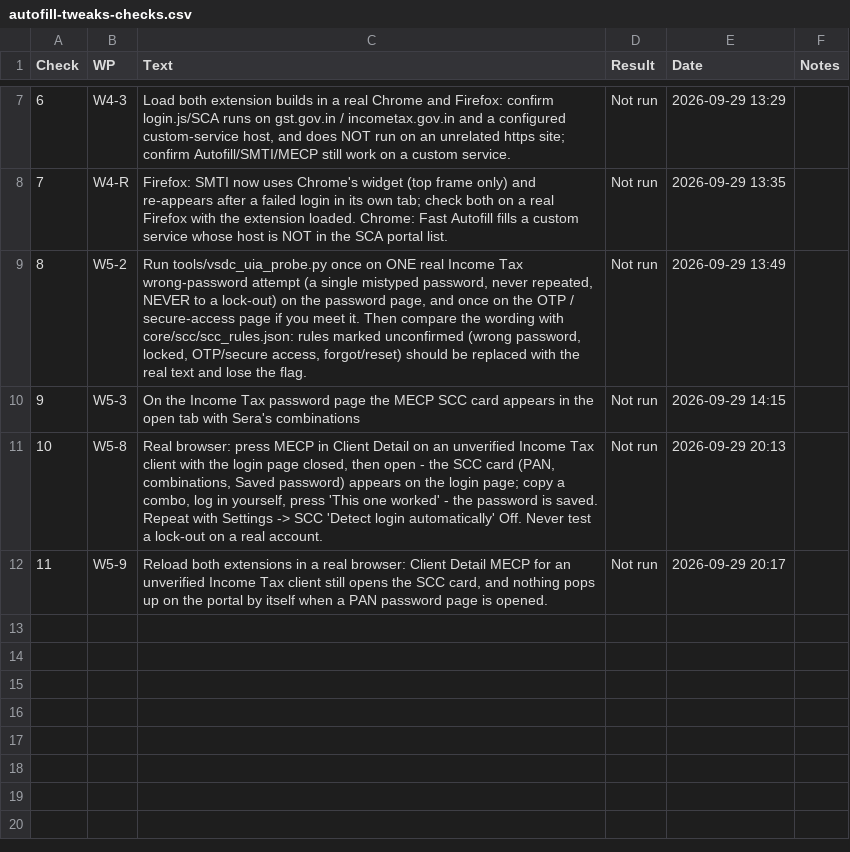
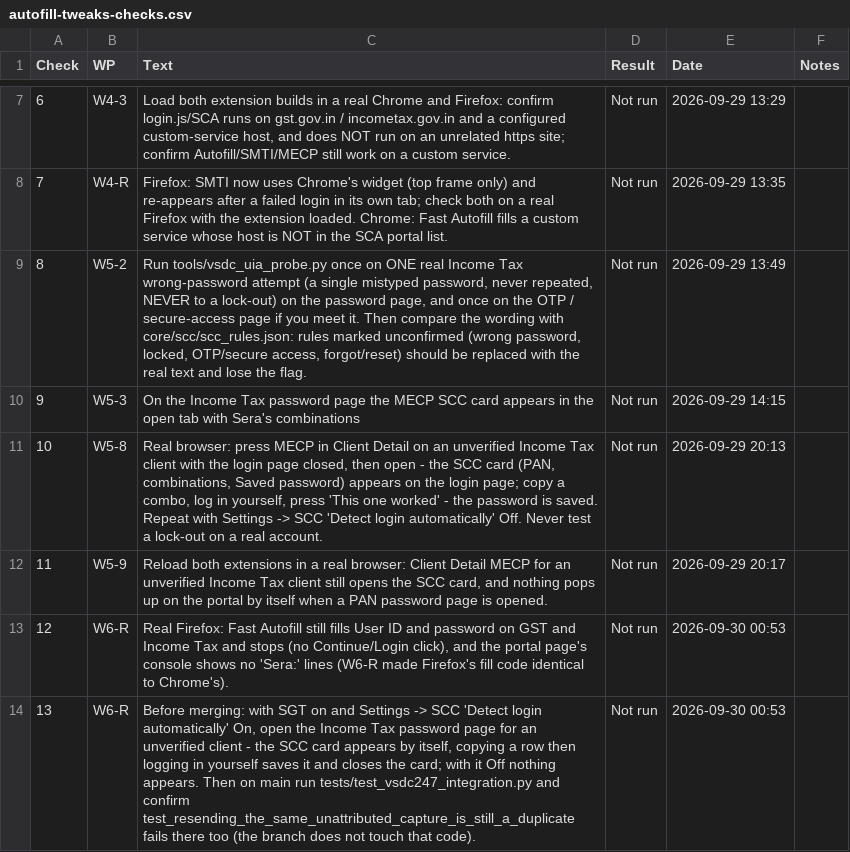
Before and after one commit to NexCardel/Project_Sera, a CSV file: docs/autofill_tweaks/autofill-tweaks-checks.csv, drawn as a sheet; only a part is shown, gaps mark what is left out.

```diff
--- a/docs/autofill_tweaks/autofill-tweaks-checks.csv
+++ b/docs/autofill_tweaks/autofill-tweaks-checks.csv
@@ -12 +12,3 @@ Check,WP,Text,Result,Date,Notes
 11,W5-9,"Reload both extensions in a real browser: Client Detail MECP for an unverified Income Tax client still opens the SCC card, and nothing pops up on the portal by itself when a PAN password page is opened.",Not run,2026-09-29 20:17,
+12,W6-R,"Real Firefox: Fast Autofill still fills User ID and password on GST and Income Tax and stops (no Continue/Login click), and the portal page's console shows no 'Sera:' lines (W6-R made Firefox's fill code identical to Chrome's).",Not run,2026-09-30 00:53,
+13,W6-R,"Before merging: with SGT on and Settings -> SCC 'Detect login automatically' On, open the Income Tax password page for an unverified client - the SCC card appears by itself, copying a row then logging in yourself saves it and closes the card; with it Off nothing appears. Then on main run tests/test_vsdc247_integration.py and confirm test_resending_the_same_unattributed_capture_is_still_a_duplicate fails there too (the branch does not touch that code).",Not run,2026-09-30 00:53,
```
Also changed, not shown: docs/autofill_tweaks/autofill-tweaks-runs.csv, docs/autofill_tweaks/autofill-tweaks-status.csv, 7 other files.
